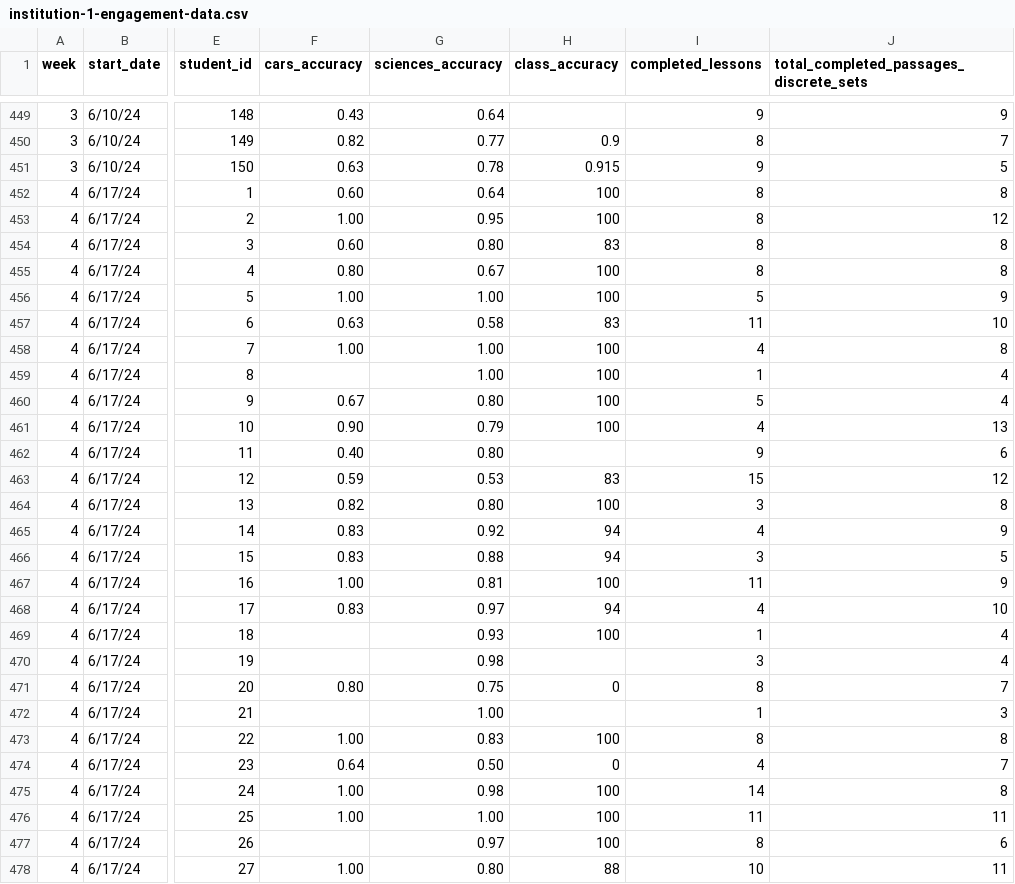
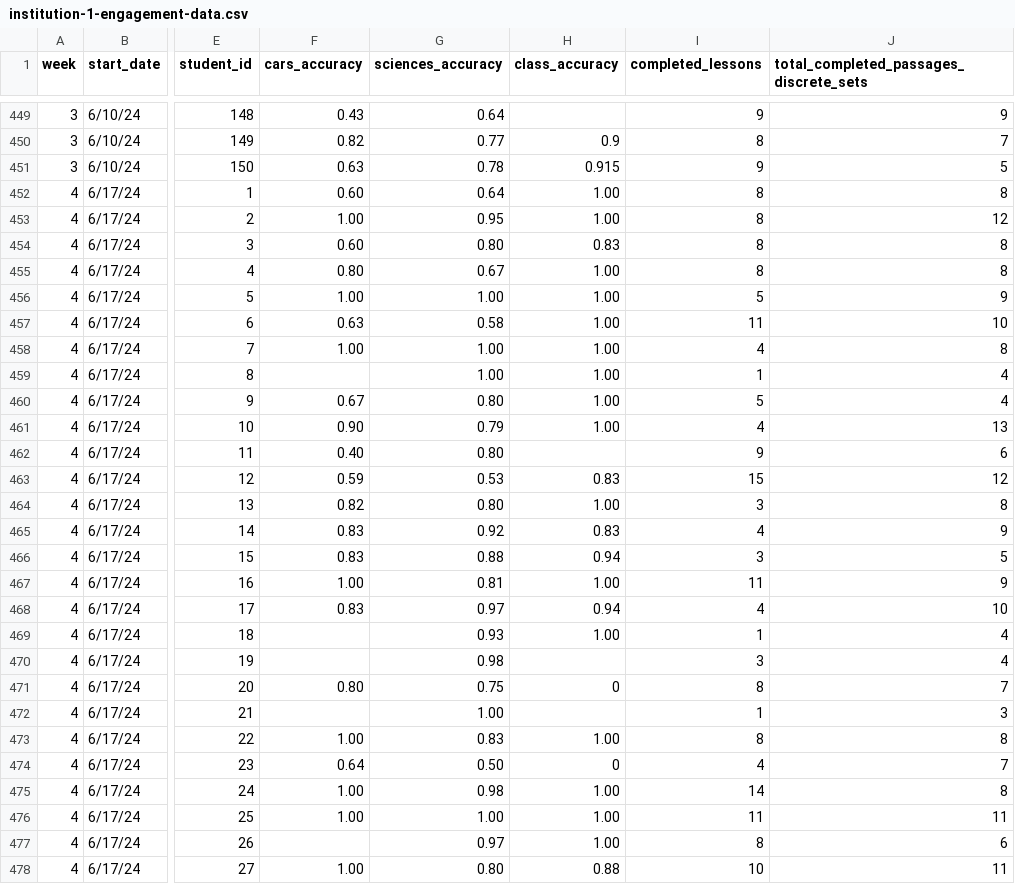
Before and after one commit to jackwestin-dev/institution-TJ, a CSV file: student-data/institution-1-engagement-data.csv, drawn as a sheet; only a part is shown, gaps mark what is left out; the diff covers the shown part only; the diff names each change by its address in the sheet, - before the commit and + after, or states it on an @@ line.

Commit message:
Add files via upload

```diff
--- a/student-data/institution-1-engagement-data.csv
+++ b/student-data/institution-1-engagement-data.csv
-H452:H453 (class_accuracy): 100
+H452:H453 (class_accuracy): 1.00
-H454 (class_accuracy): 83
+H454 (class_accuracy): 0.83
-H455:H456 (class_accuracy): 100
+H455:H456 (class_accuracy): 1.00
-H457 (class_accuracy): 83
+H457 (class_accuracy): 1.00
-H458:H461 (class_accuracy): 100
+H458:H461 (class_accuracy): 1.00
-H463 (class_accuracy): 83
+H463 (class_accuracy): 0.83
-H464 (class_accuracy): 100
+H464 (class_accuracy): 1.00
-H465 (class_accuracy): 94
+H465 (class_accuracy): 0.83
-H466 (class_accuracy): 94
+H466 (class_accuracy): 0.94
-H467 (class_accuracy): 100
+H467 (class_accuracy): 1.00
-H468 (class_accuracy): 94
+H468 (class_accuracy): 0.94
-H469 (class_accuracy): 100
+H469 (class_accuracy): 1.00
-H473 (class_accuracy): 100
+H473 (class_accuracy): 1.00
-H475:H477 (class_accuracy): 100
+H475:H477 (class_accuracy): 1.00
-H478 (class_accuracy): 88
+H478 (class_accuracy): 0.88
```
Also changed, not shown: 107 edited cells elsewhere in this file.
